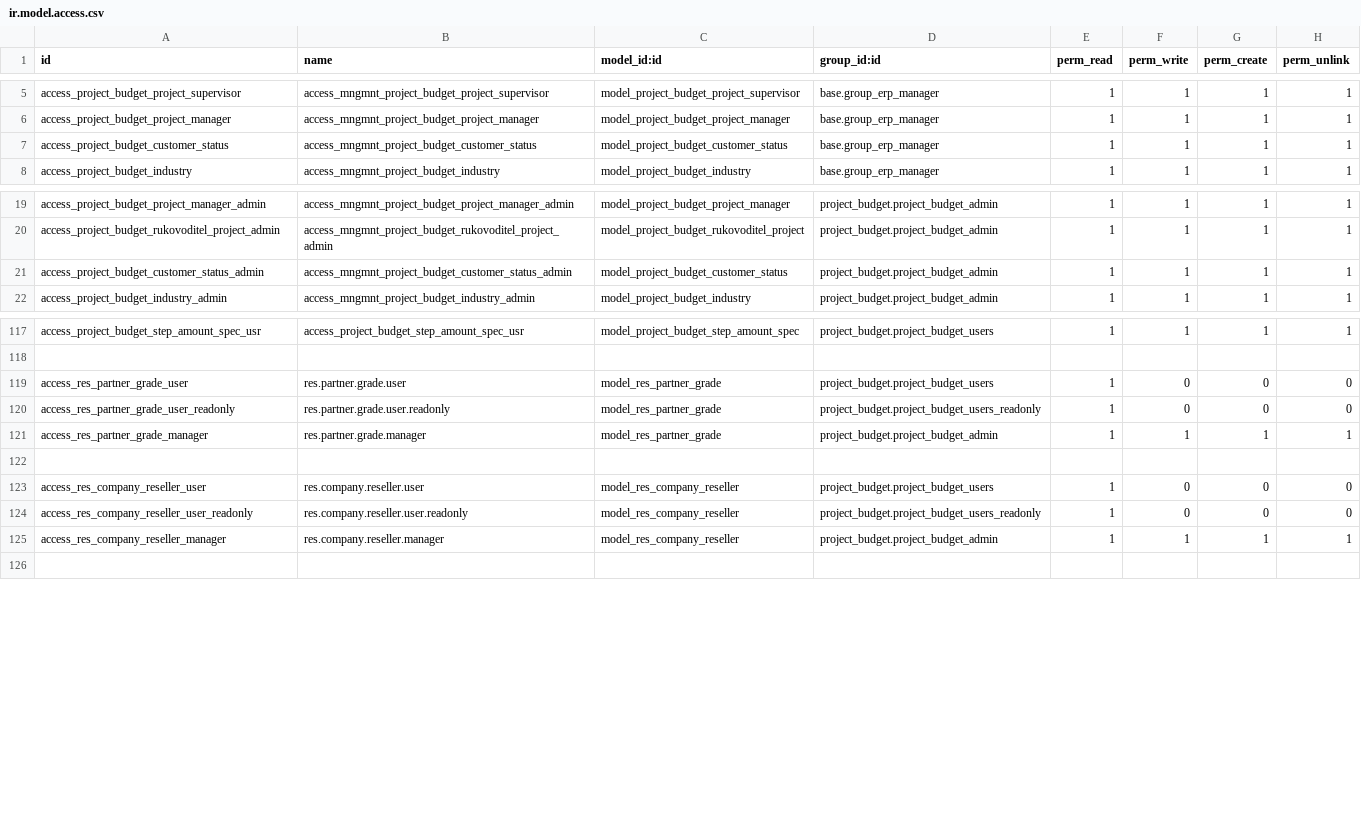
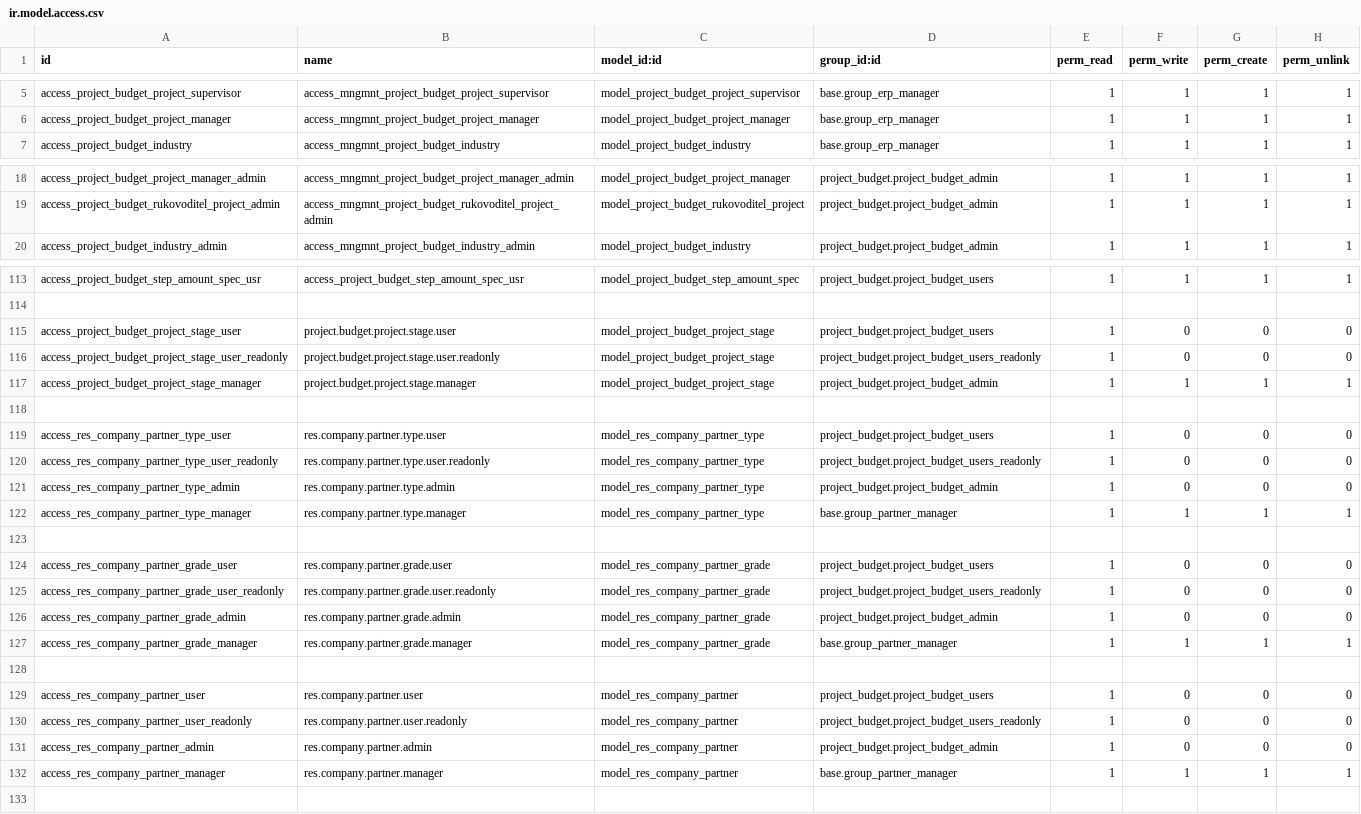
Before and after one commit to LapushkovDV/ODOO, a CSV file: project_budget/security/ir.model.access.csv, drawn as a sheet; only a part is shown, gaps mark what is left out; the diff covers the shown part only.

```diff
--- a/project_budget/security/ir.model.access.csv
+++ b/project_budget/security/ir.model.access.csv
@@ -6,3 +6,2 @@ access_project_budget_project_supervisor,access_mngmnt_project_budget_project_su
 access_project_budget_project_manager,access_mngmnt_project_budget_project_manager,model_project_budget_project_manager,base.group_erp_manager,1,1,1,1
-access_project_budget_customer_status,access_mngmnt_project_budget_customer_status,model_project_budget_customer_status,base.group_erp_manager,1,1,1,1
 access_project_budget_industry,access_mngmnt_project_budget_industry,model_project_budget_industry,base.group_erp_manager,1,1,1,1
@@ -20,3 +19,2 @@ access_project_budget_project_manager_admin,access_mngmnt_project_budget_project
 access_project_budget_rukovoditel_project_admin,access_mngmnt_project_budget_rukovoditel_project_admin,model_project_budget_rukovoditel_project,project_budget.project_budget_admin,1,1,1,1
-access_project_budget_customer_status_admin,access_mngmnt_project_budget_customer_status_admin,model_project_budget_customer_status,project_budget.project_budget_admin,1,1,1,1
 access_project_budget_industry_admin,access_mngmnt_project_budget_industry_admin,model_project_budget_industry,project_budget.project_budget_admin,1,1,1,1
@@ -118,9 +114,20 @@ access_project_budget_step_amount_spec_usr,access_project_budget_step_amount_spe
 
-access_res_partner_grade_user,res.partner.grade.user,model_res_partner_grade,project_budget.project_budget_users,1,0,0,0
-access_res_partner_grade_user_readonly,res.partner.grade.user.readonly,model_res_partner_grade,project_budget.project_budget_users_readonly,1,0,0,0
-access_res_partner_grade_manager,res.partner.grade.manager,model_res_partner_grade,project_budget.project_budget_admin,1,1,1,1
+access_project_budget_project_stage_user,project.budget.project.stage.user,model_project_budget_project_stage,project_budget.project_budget_users,1,0,0,0
+access_project_budget_project_stage_user_readonly,project.budget.project.stage.user.readonly,model_project_budget_project_stage,project_budget.project_budget_users_readonly,1,0,0,0
+access_project_budget_project_stage_manager,project.budget.project.stage.manager,model_project_budget_project_stage,project_budget.project_budget_admin,1,1,1,1
 
-access_res_company_reseller_user,res.company.reseller.user,model_res_company_reseller,project_budget.project_budget_users,1,0,0,0
-access_res_company_reseller_user_readonly,res.company.reseller.user.readonly,model_res_company_reseller,project_budget.project_budget_users_readonly,1,0,0,0
-access_res_company_reseller_manager,res.company.reseller.manager,model_res_company_reseller,project_budget.project_budget_admin,1,1,1,1
+access_res_company_partner_type_user,res.company.partner.type.user,model_res_company_partner_type,project_budget.project_budget_users,1,0,0,0
+access_res_company_partner_type_user_readonly,res.company.partner.type.user.readonly,model_res_company_partner_type,project_budget.project_budget_users_readonly,1,0,0,0
+access_res_company_partner_type_admin,res.company.partner.type.admin,model_res_company_partner_type,project_budget.project_budget_admin,1,0,0,0
+access_res_company_partner_type_manager,res.company.partner.type.manager,model_res_company_partner_type,base.group_partner_manager,1,1,1,1
+
+access_res_company_partner_grade_user,res.company.partner.grade.user,model_res_company_partner_grade,project_budget.project_budget_users,1,0,0,0
+access_res_company_partner_grade_user_readonly,res.company.partner.grade.user.readonly,model_res_company_partner_grade,project_budget.project_budget_users_readonly,1,0,0,0
+access_res_company_partner_grade_admin,res.company.partner.grade.admin,model_res_company_partner_grade,project_budget.project_budget_admin,1,0,0,0
+access_res_company_partner_grade_manager,res.company.partner.grade.manager,model_res_company_partner_grade,base.group_partner_manager,1,1,1,1
+
+access_res_company_partner_user,res.company.partner.user,model_res_company_partner,project_budget.project_budget_users,1,0,0,0
+access_res_company_partner_user_readonly,res.company.partner.user.readonly,model_res_company_partner,project_budget.project_budget_users_readonly,1,0,0,0
+access_res_company_partner_admin,res.company.partner.admin,model_res_company_partner,project_budget.project_budget_admin,1,0,0,0
+access_res_company_partner_manager,res.company.partner.manager,model_res_company_partner,base.group_partner_manager,1,1,1,1
 
```
Also changed, not shown: 2 removed rows elsewhere in this file, 49 other files.
